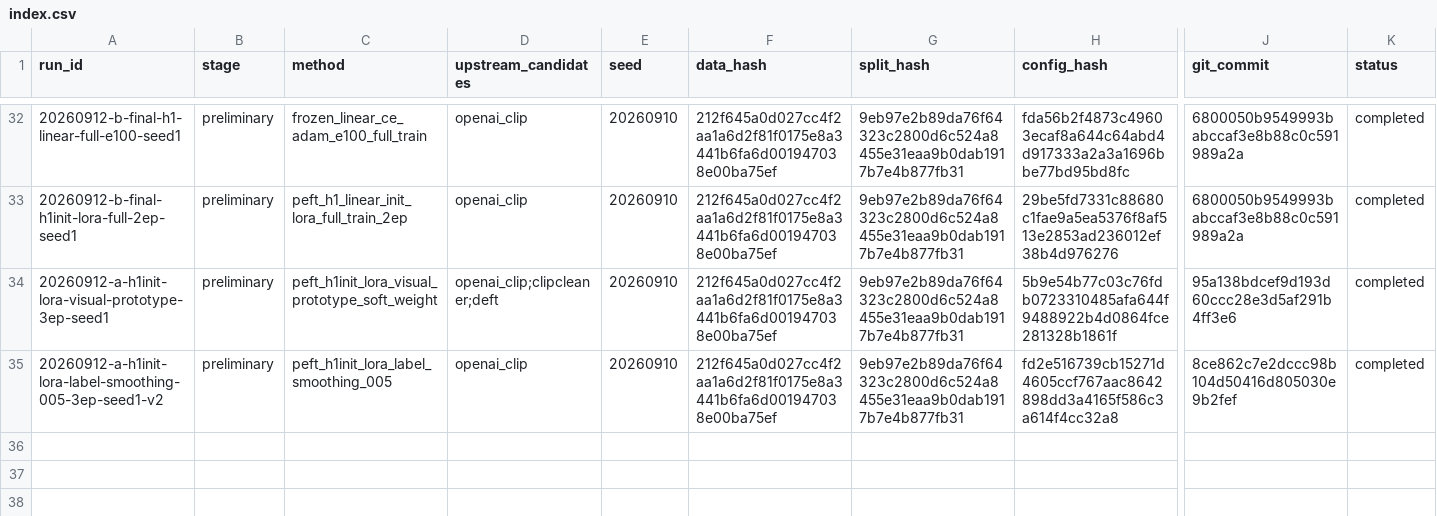
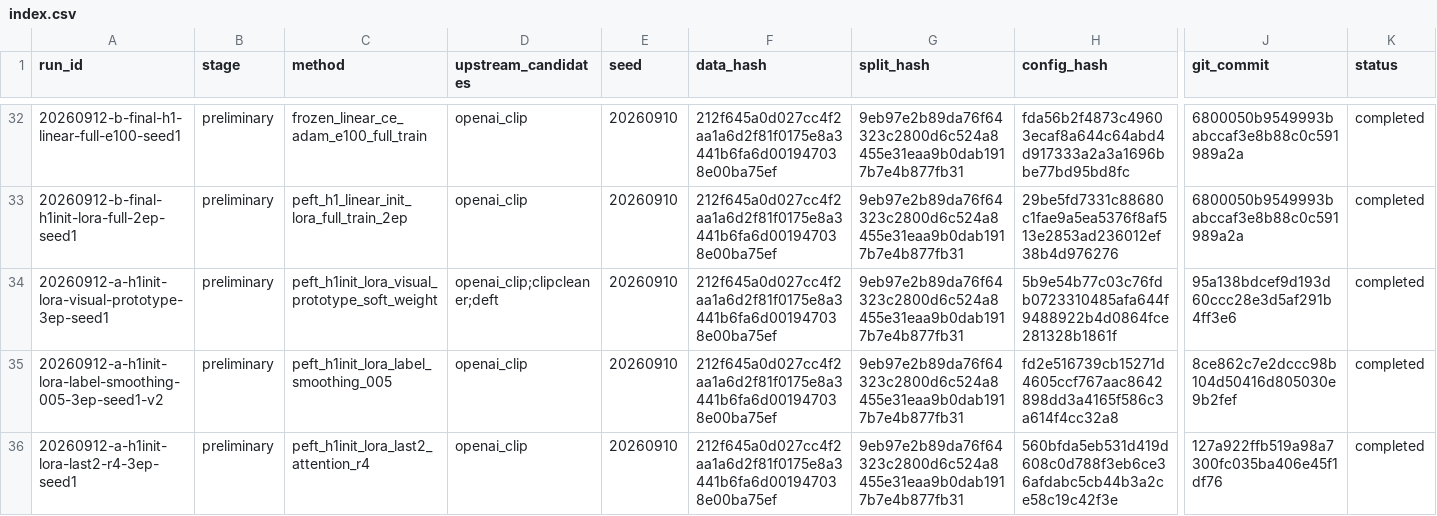
Before and after one commit to JRZ1018/AIC-2026-track1, a CSV file: experiments/index.csv, drawn as a sheet; only a part is shown, gaps mark what is left out; rows hold the shown columns only; the diff names each change by its address in the sheet, - before the commit and + after, or states it on an @@ line.

Commit message:
docs(experiment): promote last-two-block LoRA

```diff
--- a/experiments/index.csv
+++ b/experiments/index.csv
+row 36: 20260912-a-h1init-lora-last2-r4-3ep-seed1 | preliminary | peft_h1init_lora_last2_attention_r4 | openai_clip | 20260910 | 212f645a0d027cc4f2aa1a6d2f81f0175e8a3441b6fa6d001947038e00ba75ef | 9eb97e2b89da76f64323c2800d6c524a8455e31eaa9b0dab1917b7e4b877fb31 | 560bfda5eb531d419d608c0d788f3eb6ce36afdabc5cb44b3a2ce58c19c42f3e | 127a922ffb519a98a7300fc035ba406e45f1df76 | completed
```
Also changed, not shown: 6 other files.
